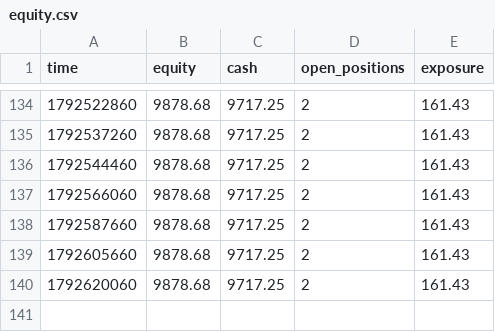
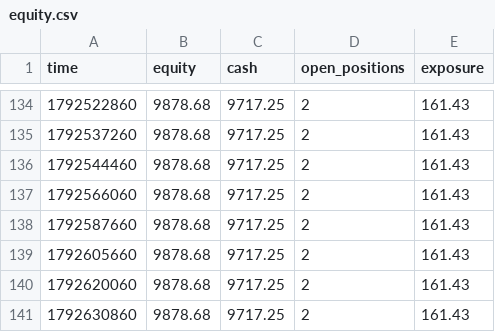
Before and after one commit to zoulei2000-ai/a08-paper, a CSV file: equity.csv, drawn as a sheet; only a part is shown, gaps mark what is left out; the diff names each change by its address in the sheet, - before the commit and + after, or states it on an @@ line.

```diff
--- a/equity.csv
+++ b/equity.csv
+row 141: 1792630860 | 9878.68 | 9717.25 | 2 | 161.43
```
Also changed, not shown: 2 other files.
